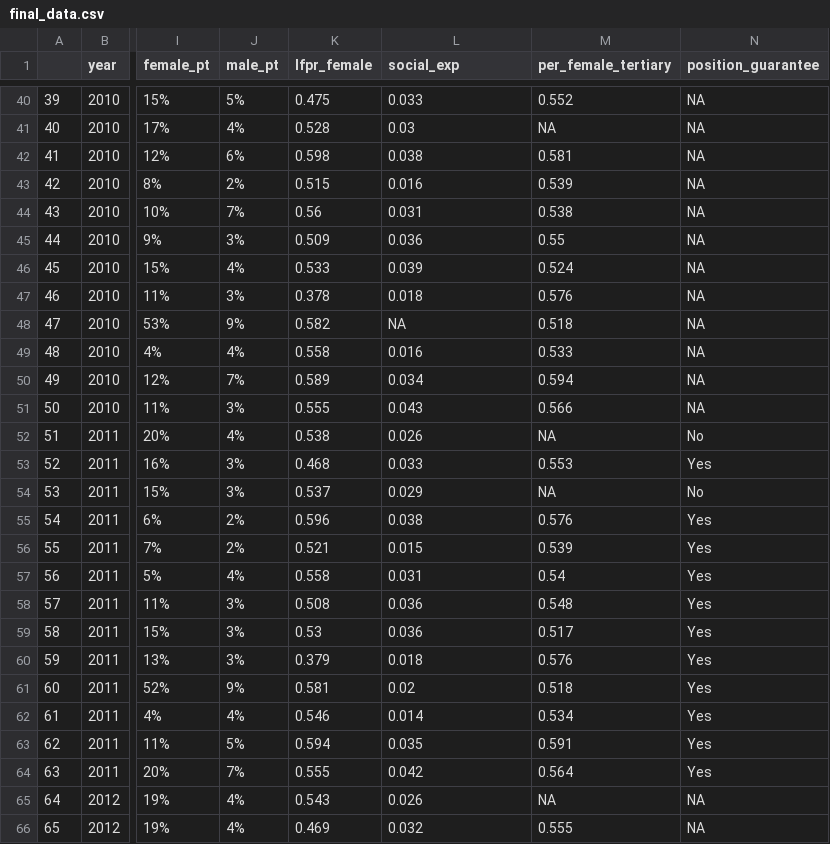
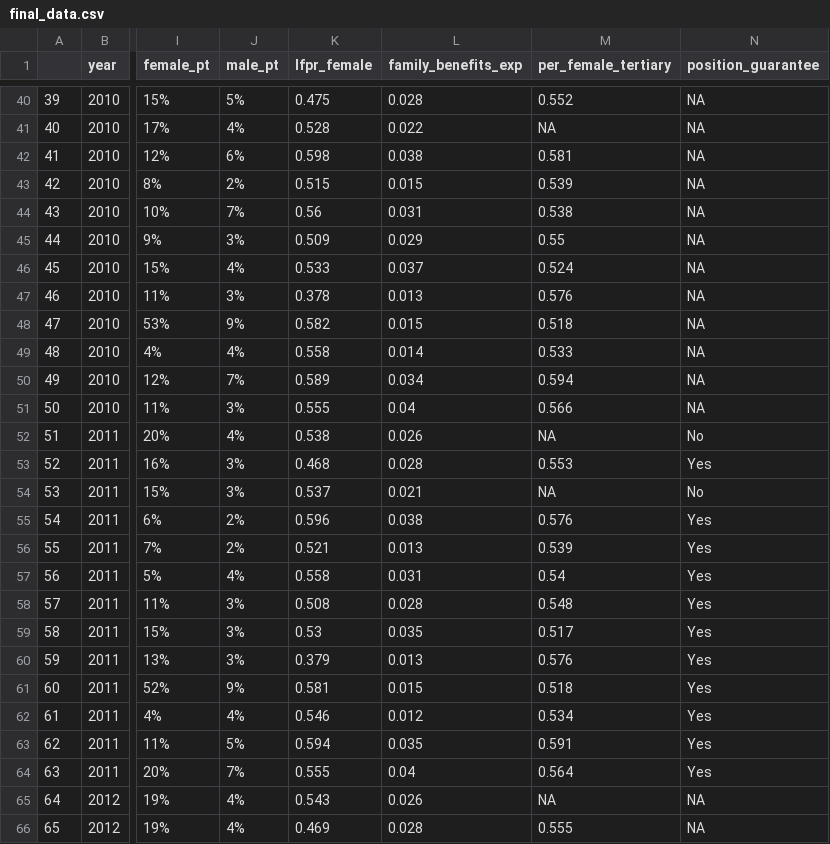
Before and after one commit to sydneysteel/thesis, a CSV file: Female_Managers_App/final_data.csv, drawn as a sheet; only a part is shown, gaps mark what is left out; the diff covers the shown part only; the diff names each change by its address in the sheet, - before the commit and + after, or states it on an @@ line.

```diff
--- a/Female_Managers_App/final_data.csv
+++ b/Female_Managers_App/final_data.csv
-L1: social_exp
+L1: family_benefits_exp
-L40 (family_benefits_exp): 0.033
+L40 (family_benefits_exp): 0.028
-L41 (family_benefits_exp): 0.03
+L41 (family_benefits_exp): 0.022
-L43 (family_benefits_exp): 0.016
+L43 (family_benefits_exp): 0.015
-L45 (family_benefits_exp): 0.036
+L45 (family_benefits_exp): 0.029
-L46 (family_benefits_exp): 0.039
+L46 (family_benefits_exp): 0.037
-L47 (family_benefits_exp): 0.018
+L47 (family_benefits_exp): 0.013
-L48 (family_benefits_exp): NA
+L48 (family_benefits_exp): 0.015
-L49 (family_benefits_exp): 0.016
+L49 (family_benefits_exp): 0.014
-L51 (family_benefits_exp): 0.043
+L51 (family_benefits_exp): 0.04
-L53 (family_benefits_exp): 0.033
+L53 (family_benefits_exp): 0.028
-L54 (family_benefits_exp): 0.029
+L54 (family_benefits_exp): 0.021
-L56 (family_benefits_exp): 0.015
+L56 (family_benefits_exp): 0.013
-L58 (family_benefits_exp): 0.036
+L58 (family_benefits_exp): 0.028
-L59 (family_benefits_exp): 0.036
+L59 (family_benefits_exp): 0.035
-L60 (family_benefits_exp): 0.018
+L60 (family_benefits_exp): 0.013
-L61 (family_benefits_exp): 0.02
+L61 (family_benefits_exp): 0.015
-L62 (family_benefits_exp): 0.014
+L62 (family_benefits_exp): 0.012
-L64 (family_benefits_exp): 0.042
+L64 (family_benefits_exp): 0.04
-L66 (family_benefits_exp): 0.032
+L66 (family_benefits_exp): 0.028
```
Also changed, not shown: 46 edited cells elsewhere in this file.
